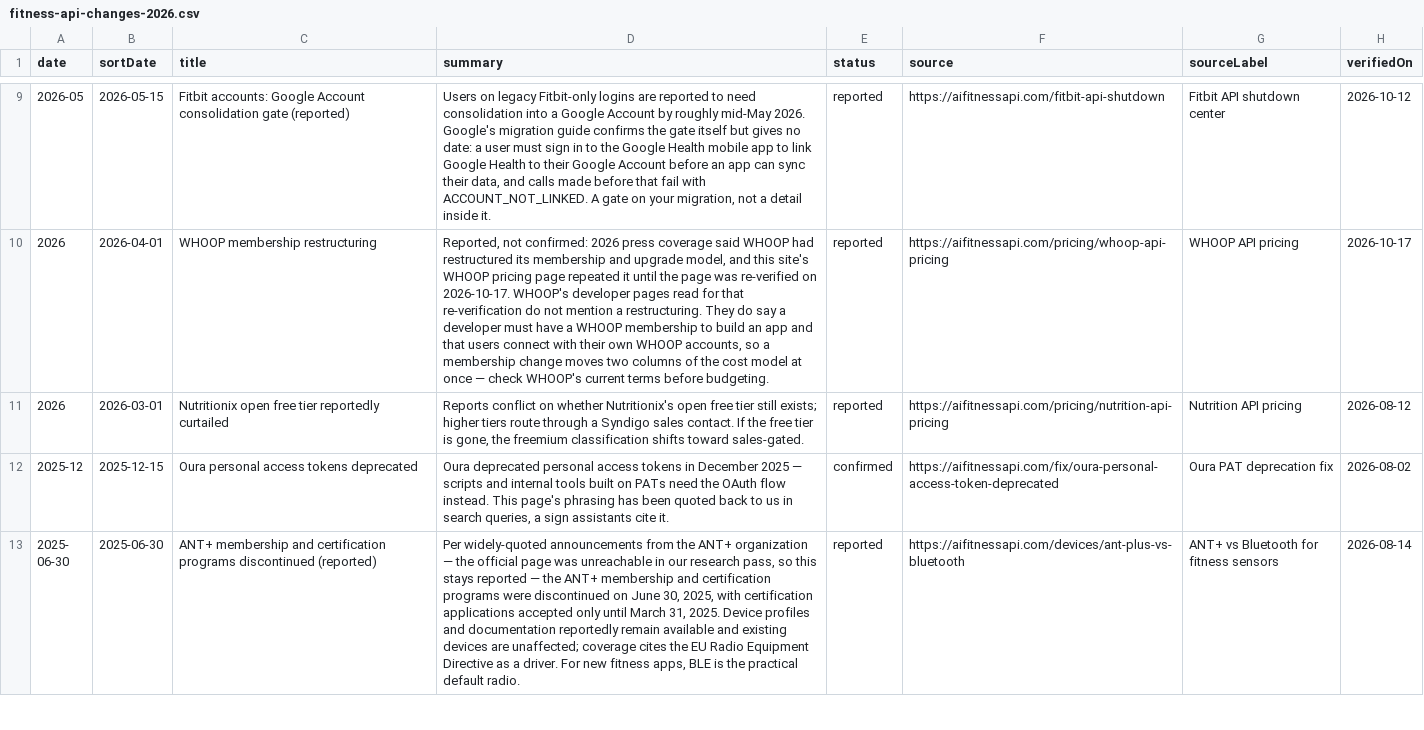
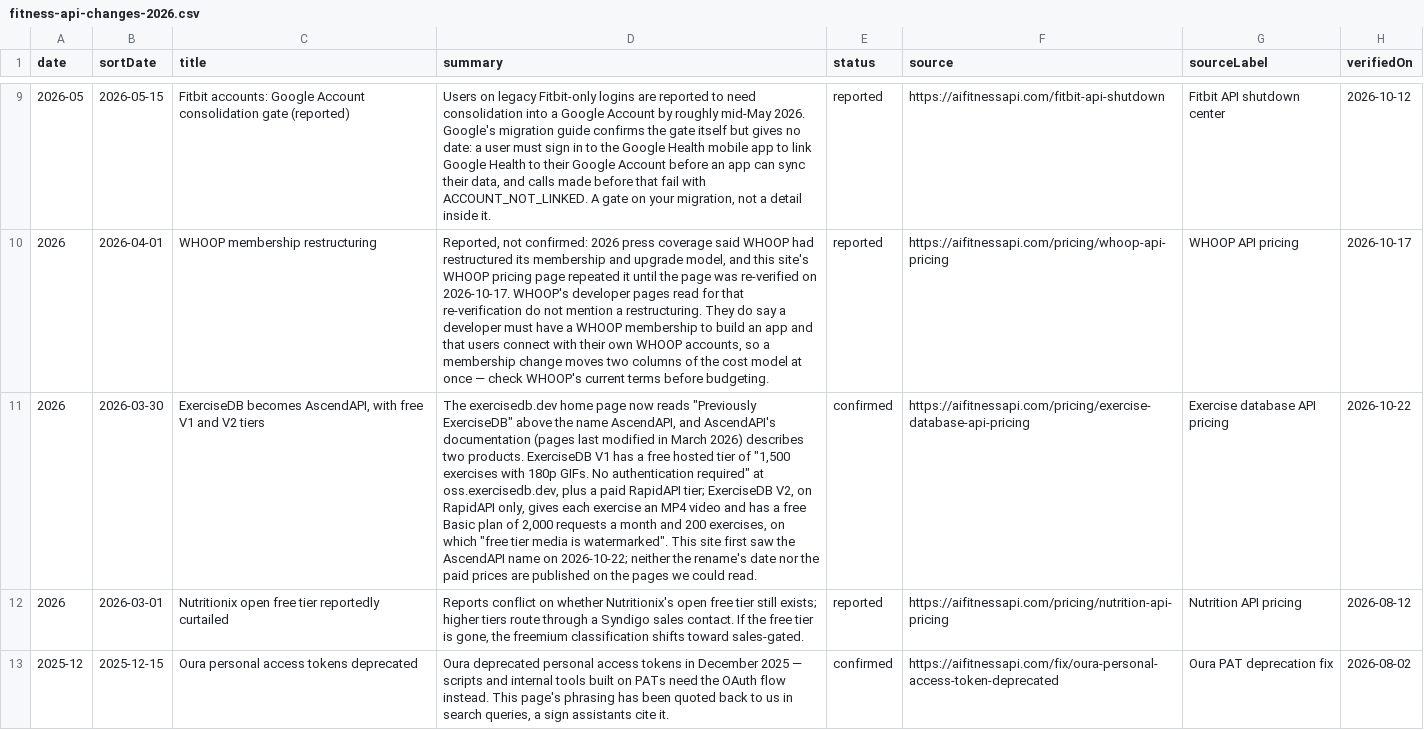
Before and after one commit to nikitastarovzz/aifitnessapi, a CSV file: public/datasets/fitness-api-changes-2026.csv, drawn as a sheet; only a part is shown, gaps mark what is left out; the shorter side is filled out with more unchanged rows; the diff names each change by its address in the sheet, - before the commit and + after, or states it on an @@ line.

```diff
--- a/public/datasets/fitness-api-changes-2026.csv
+++ b/public/datasets/fitness-api-changes-2026.csv
+row 11: 2026 | 2026-03-30 | ExerciseDB becomes AscendAPI, with free V1 and V2 tiers | The exercisedb.dev home page now reads "Previously ExerciseDB" above the name AscendAPI, and AscendAPI's documentation (pages last modified in March 2026) describes two products. ExerciseDB V1 has a free hosted tier of "1,500 exercises with 180p GIFs. No authentication required" at oss.exercisedb.dev, plus a paid RapidAPI tier; ExerciseDB V2, on RapidAPI only, gives each exercise an MP4 video and has a free Basic plan of 2,000 requests a month and 200 exercises, on which "free tier media is watermarked". This site first saw the AscendAPI name on 2026-10-22; neither the rename's date nor the paid prices are published on the pages we could read. | confirmed | https://aifitnessapi.com/pricing/exercise-database-api-pricing | Exercise database API pricing | 2026-10-22
```
Also changed, not shown: public/datasets/fitness-apis-2026.csv, public/kit/fitness-apis-2026.csv, 36 other files.
